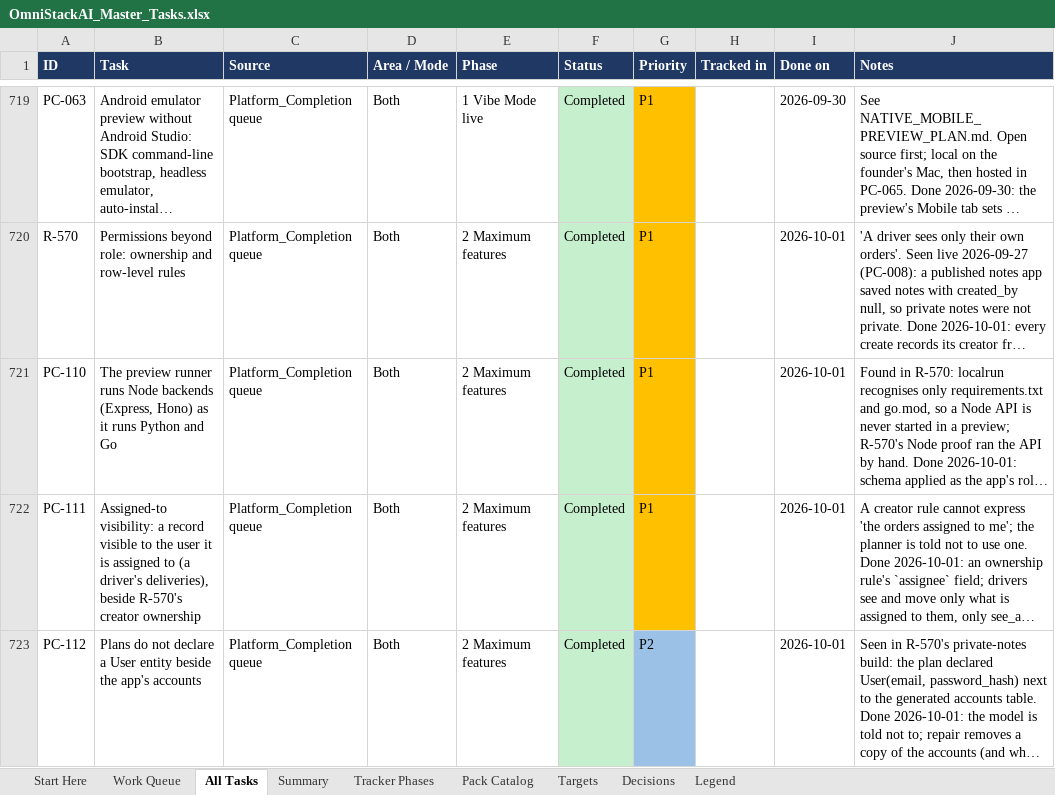
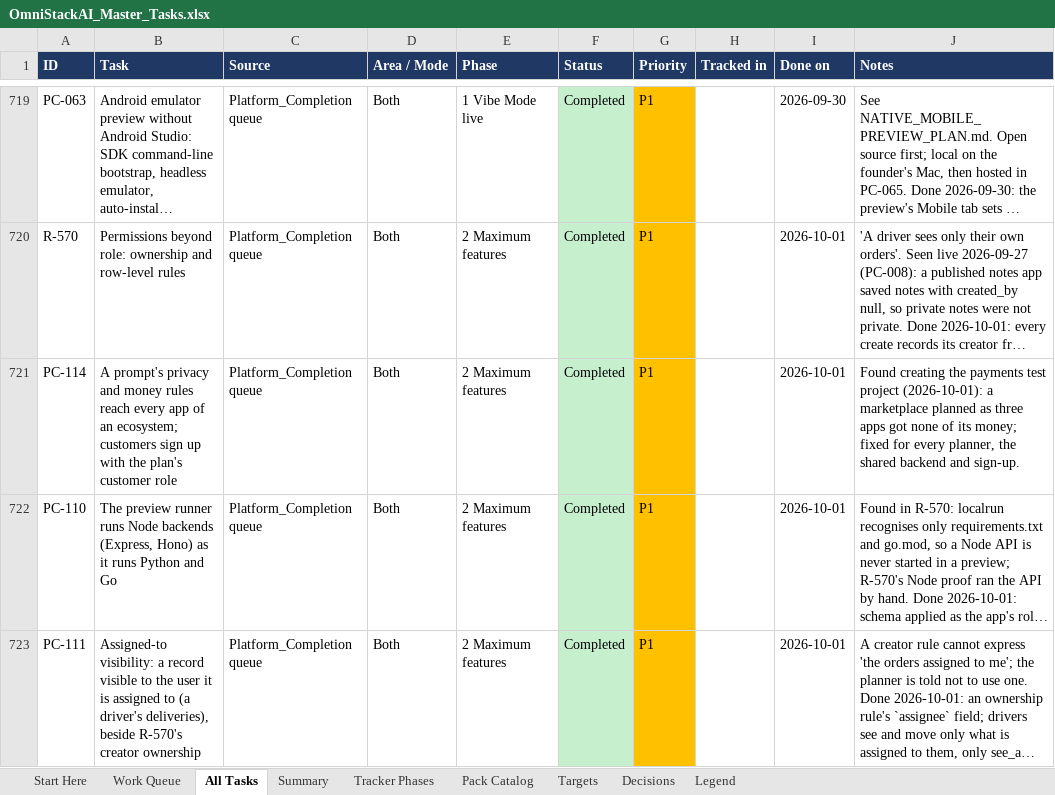
Before and after one commit to sanjeetji/OmniStackAi, an Excel workbook: R_&_D/Platform_Completion/OmniStackAI_Master_Tasks.xlsx, sheet All Tasks, drawn as a sheet; only a part is shown, gaps mark what is left out; the shorter side is filled out with more unchanged rows; long unchanged cells end in …; values as stored, in another font and other column widths than the file's, no borders; the diff names each change by its address in the sheet, - before the commit and + after, or states it on an @@ line.

```diff
--- a/R_&_D/Platform_Completion/OmniStackAI_Master_Tasks.xlsx (sheet All Tasks)
+++ b/R_&_D/Platform_Completion/OmniStackAI_Master_Tasks.xlsx (sheet All Tasks)
+row 721: PC-114 | A prompt's privacy and money rules reach every app of an ecosystem; customers sign up with the plan's customer role | Platform_Completion queue | Both | 2 Maximum features | Completed | P1 |  | 2026-10-01 | Found creating the payments test project (2026-10-01): a marketplace planned as three apps got none of its money; fixed for every planner, the shared backend and sign-up.
```
Also changed, not shown: sheet Work Queue, sheet Summary, 13 other files.
